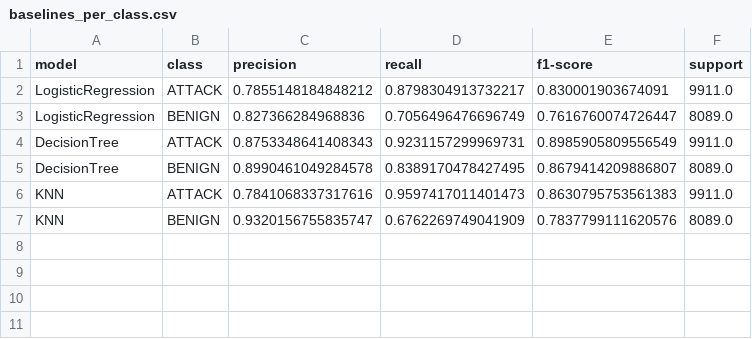
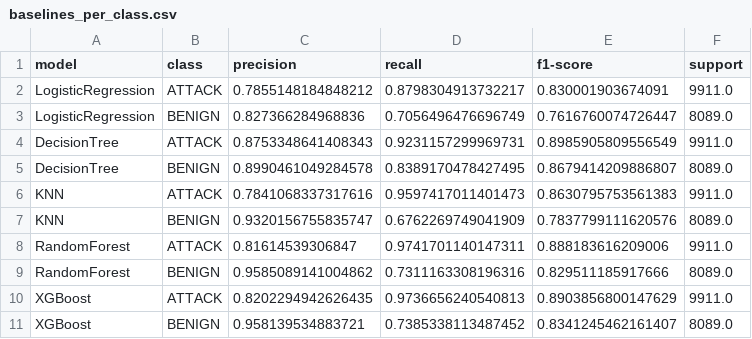
Before and after one commit to cuongdev-tech/Network-Traffic-Anomaly-Detection, a CSV file: results/unsw_nb15/baselines_per_class.csv, drawn as a sheet.

```diff
--- a/results/unsw_nb15/baselines_per_class.csv
+++ b/results/unsw_nb15/baselines_per_class.csv
@@ -7 +7,5 @@ KNN,ATTACK,0.7841068337317616,0.9597417011401473,0.8630795753561383,9911.0
 KNN,BENIGN,0.9320156755835747,0.6762269749041909,0.7837799111620576,8089.0
+RandomForest,ATTACK,0.81614539306847,0.9741701140147311,0.888183616209006,9911.0
+RandomForest,BENIGN,0.9585089141004862,0.7311163308196316,0.829511185917666,8089.0
+XGBoost,ATTACK,0.8202294942626435,0.9736656240540813,0.8903856800147629,9911.0
+XGBoost,BENIGN,0.958139534883721,0.7385338113487452,0.8341245462161407,8089.0
```
Also changed, not shown: results/baselines_cv.csv, results/baselines_metrics.csv, 27 other files.
